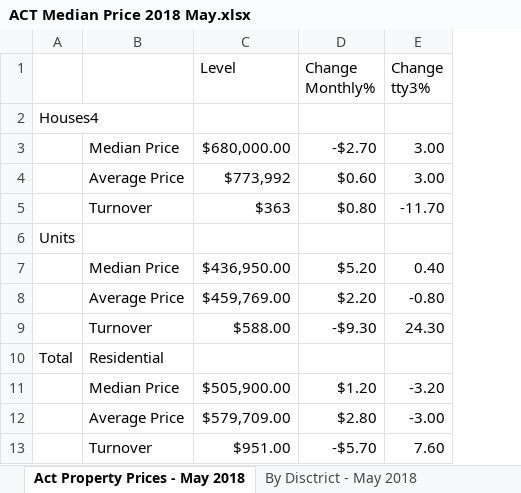
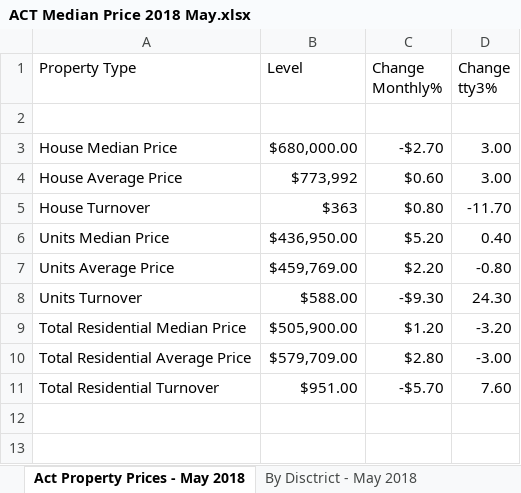
Before and after one commit to chathurikab/Property-Analysis-BI-Developer-Standard-Sprint-Instruction---Part-1, an Excel workbook: Task1/Property Median/Formatted Dataset/ACT Median Price 2018 May.xlsx, sheet Act Property Prices - May 2018, drawn as a sheet; values as stored, in another font and other column widths than the file's, no borders; removed rows and columns are numbered as before the commit, all else as after; the diff names each change by its address in the sheet, - before the commit and + after, or states it on an @@ line.

Commit message:
latest-propertymedian-NT

```diff
--- a/Task1/Property Median/Formatted Dataset/ACT Median Price 2018 May.xlsx (sheet Act Property Prices - May 2018)
+++ b/Task1/Property Median/Formatted Dataset/ACT Median Price 2018 May.xlsx (sheet Act Property Prices - May 2018)
-column A, row 2: Houses4
-column B, rows 3-5: Median Price | Average Price | Turnover; rows 7-9: Median Price | Average Price | Turnover; rows 11-13: Median Price | Average Price | Turnover
+column A (Property Type), rows 3-11: House Median Price | House Average Price | House Turnover | Units Median Price | Units Average Price | Units Turnover | Total Residential Median Price | Total Residential Average Price | Total Residential Turnover
-row 6: Units
-row 10: Total | Residential
```
Also changed, not shown: sheet By Disctrict - May 2018, Task1/Property Median/Formatted Dataset/ACT Median Price 2018 Feb.xlsx, 14 other files.
